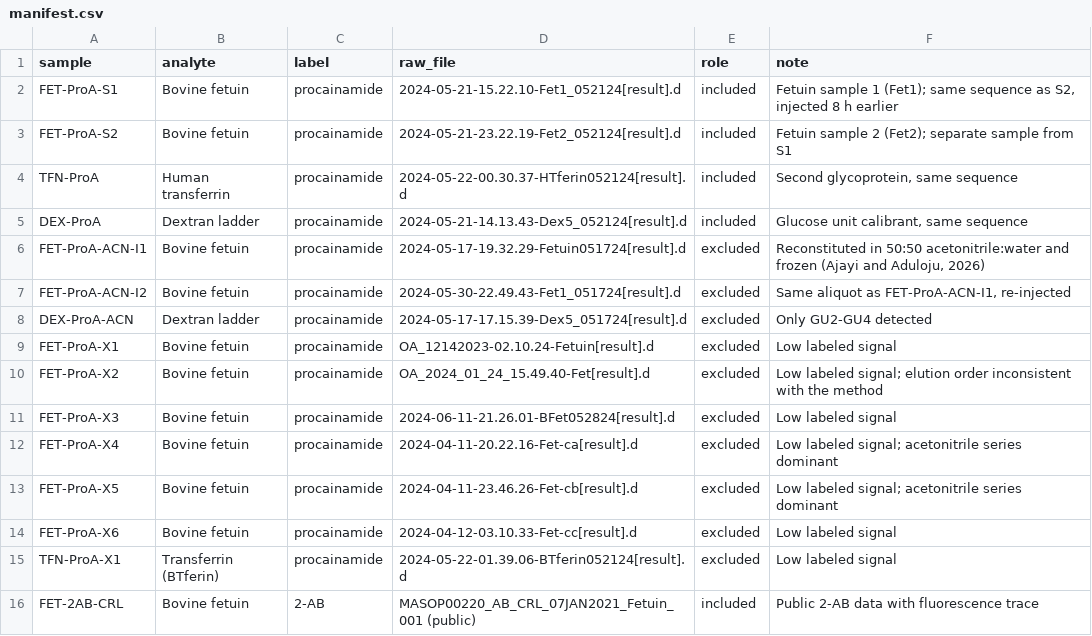
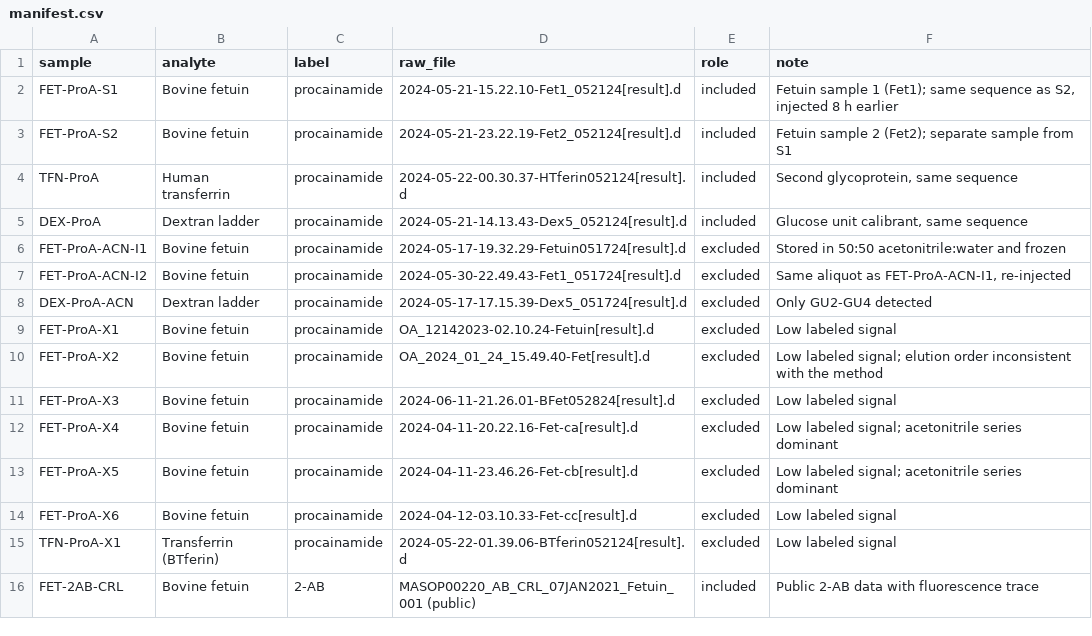
Before and after one commit to Oluwaseun-O-Ajayi/lcms-data-processor, a CSV file: paper/jasms/data/procainamide/manifest.csv, drawn as a sheet.

Commit message:
State the storage condition of the acetonitrile runs without attributing their low signal to it

```diff
--- a/paper/jasms/data/procainamide/manifest.csv
+++ b/paper/jasms/data/procainamide/manifest.csv
@@ -5,3 +5,3 @@ TFN-ProA,Human transferrin,procainamide,2024-05-22-00.30.37-HTferin052124[result
 DEX-ProA,Dextran ladder,procainamide,2024-05-21-14.13.43-Dex5_052124[result].d,included,"Glucose unit calibrant, same sequence"
-FET-ProA-ACN-I1,Bovine fetuin,procainamide,2024-05-17-19.32.29-Fetuin051724[result].d,excluded,"Reconstituted in 50:50 acetonitrile:water and frozen (Ajayi and Aduloju, 2026)"
+FET-ProA-ACN-I1,Bovine fetuin,procainamide,2024-05-17-19.32.29-Fetuin051724[result].d,excluded,"Stored in 50:50 acetonitrile:water and frozen"
 FET-ProA-ACN-I2,Bovine fetuin,procainamide,2024-05-30-22.49.43-Fet1_051724[result].d,excluded,"Same aliquot as FET-ProA-ACN-I1, re-injected"
```
Also changed, not shown: paper/jasms/data/procainamide/qc_summary.csv, 1 other file.
